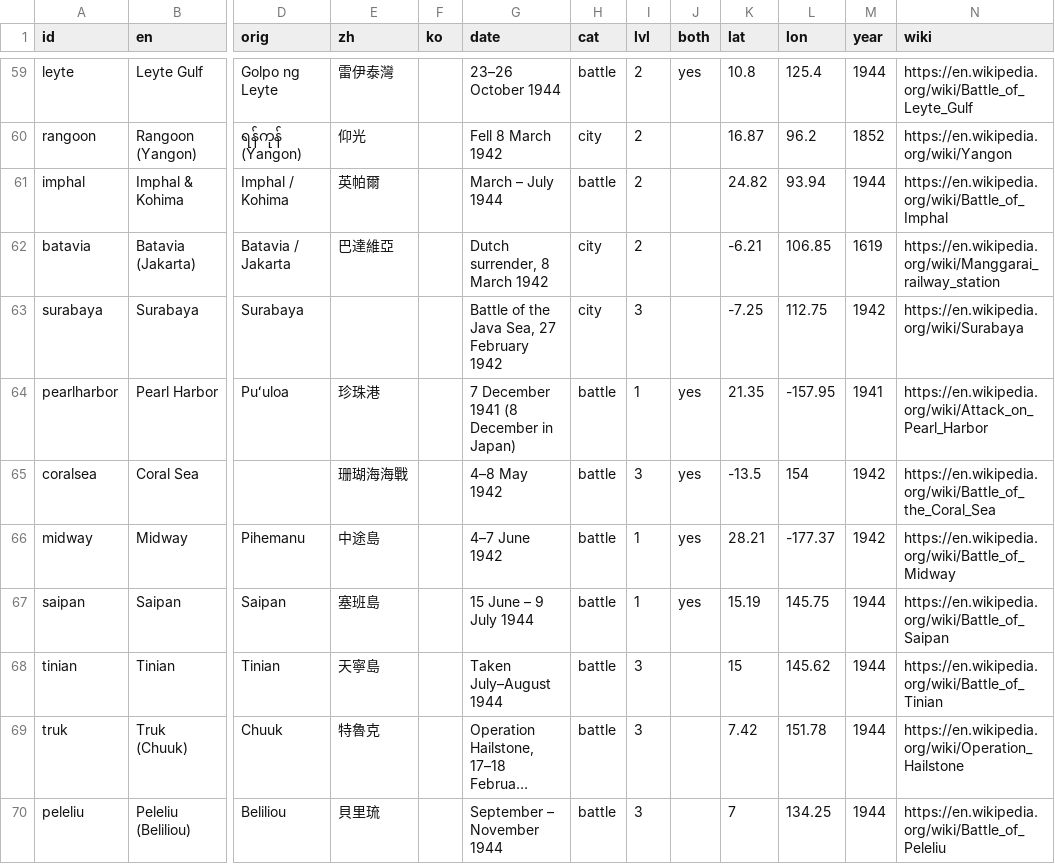
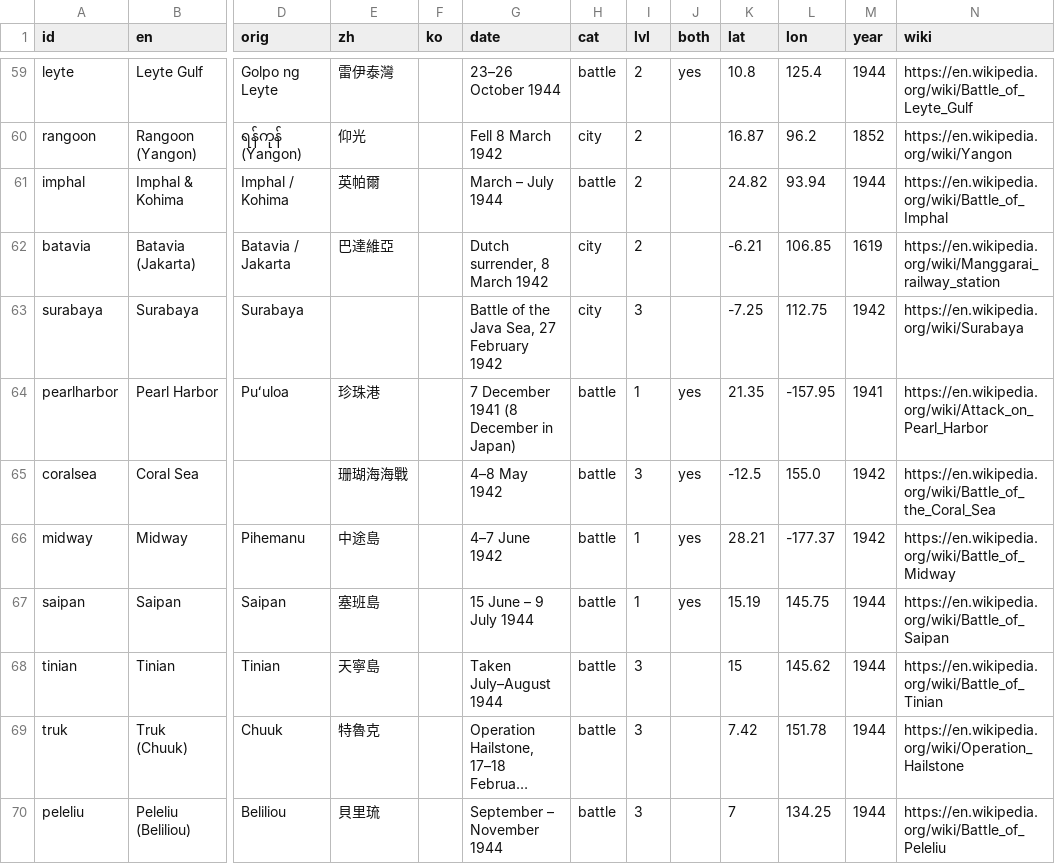
Before and after one commit to kmlawson/japanese-empire-student-map, a CSV file: texts/sites/sites.csv, drawn as a sheet; only a part is shown, gaps mark what is left out; long unchanged cells end in …; the diff names each change by its address in the sheet, - before the commit and + after, or states it on an @@ line.

```diff
--- a/texts/sites/sites.csv
+++ b/texts/sites/sites.csv
-K65 (lat): -13.5
+K65 (lat): -12.5
-L65 (lon): 154
+L65 (lon): 155.0
```
Also changed, not shown: texts/features.csv, 3 other files.
